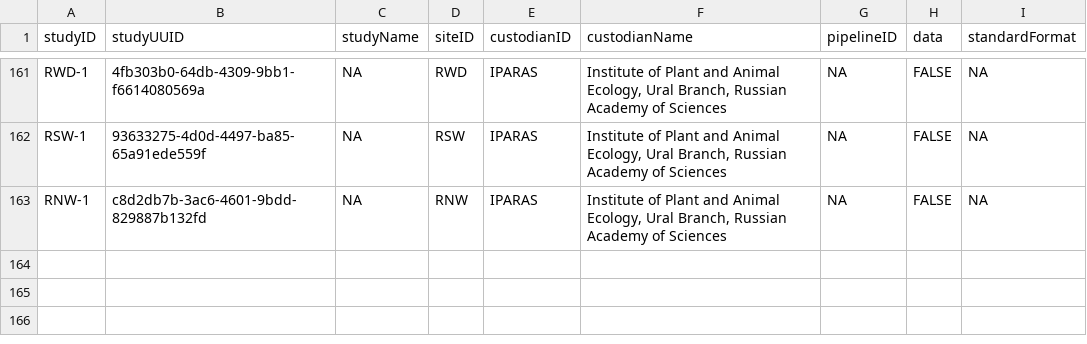
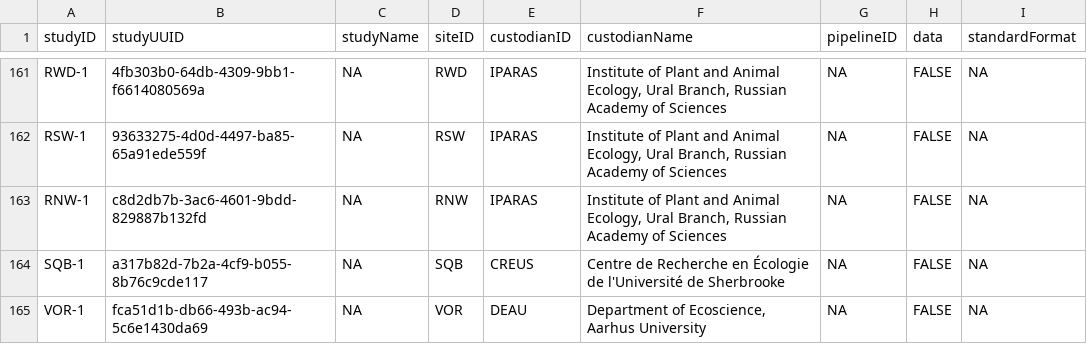
Before and after one commit to SPI-Birds/metadata, a CSV file: inst/extdata/study_codes.csv, drawn as a sheet; only a part is shown, gaps mark what is left out.

```diff
--- a/inst/extdata/study_codes.csv
+++ b/inst/extdata/study_codes.csv
@@ -163 +163,3 @@ RSW-1,93633275-4d0d-4497-ba85-65a91ede559f,NA,RSW,IPARAS,"Institute of Plant and
 RNW-1,c8d2db7b-3ac6-4601-9bdd-829887b132fd,NA,RNW,IPARAS,"Institute of Plant and Animal Ecology, Ural Branch, Russian Academy of Sciences",NA,FALSE,NA
+SQB-1,a317b82d-7b2a-4cf9-b055-8b76c9cde117,NA,SQB,CREUS,Centre de Recherche en Écologie de l'Université de Sherbrooke,NA,FALSE,NA
+VOR-1,fca51d1b-db66-493b-ac94-5c6e1430da69,NA,VOR,DEAU,"Department of Ecoscience, Aarhus University",NA,FALSE,NA
```
Also changed, not shown: inst/extdata/archive/site_codes.csv, inst/extdata/archive/study_codes.csv, 3 other files.
